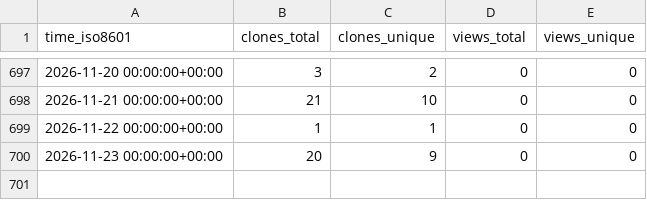
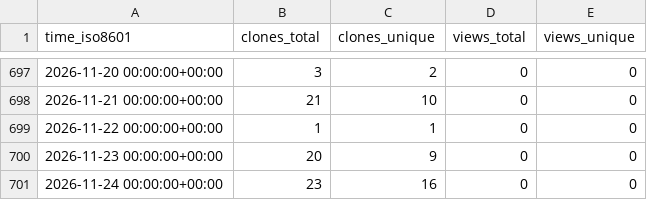
Before and after one commit to cubicleguy/ess_matlab_uart, a CSV file: cubicleguy/ess_matlab_uart/ghrs-data/views_clones_aggregate.csv, drawn as a sheet; only a part is shown, gaps mark what is left out.

```diff
--- a/cubicleguy/ess_matlab_uart/ghrs-data/views_clones_aggregate.csv
+++ b/cubicleguy/ess_matlab_uart/ghrs-data/views_clones_aggregate.csv
@@ -700 +700,2 @@ time_iso8601,clones_total,clones_unique,views_total,views_unique
 2026-11-23 00:00:00+00:00,20,9,0,0
+2026-11-24 00:00:00+00:00,23,16,0,0
```
Also changed, not shown: 1 other file.
